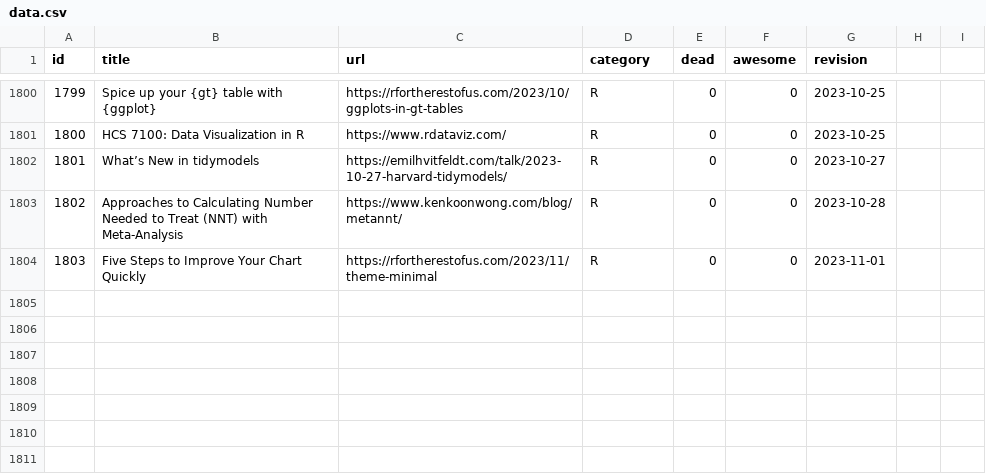
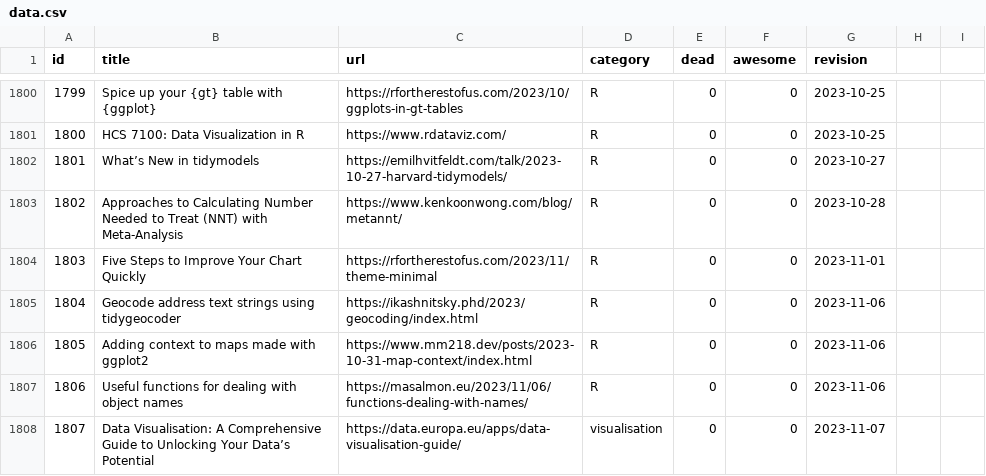
Before and after one commit to erikgahner/awesome-statistics, a CSV file: data.csv, drawn as a sheet; only a part is shown, gaps mark what is left out; the diff names each change by its address in the sheet, - before the commit and + after, or states it on an @@ line.

```diff
--- a/data.csv
+++ b/data.csv
+row 1805: 1804 | Geocode address text strings using tidygeocoder | https://ikashnitsky.phd/2023/geocoding/index.html | R | 0 | 0 | 2023-11-06
+row 1806: 1805 | Adding context to maps made with ggplot2 | https://www.mm218.dev/posts/2023-10-31-map-context/index.html | R | 0 | 0 | 2023-11-06
+row 1807: 1806 | Useful functions for dealing with object names | https://masalmon.eu/2023/11/06/functions-dealing-with-names/ | R | 0 | 0 | 2023-11-06
+row 1808: 1807 | Data Visualisation: A Comprehensive Guide to Unlocking Your Data’s Potential | https://data.europa.eu/apps/data-visualisation-guide/ | visualisation | 0 | 0 | 2023-11-07
```
Also changed, not shown: 1 other file.
